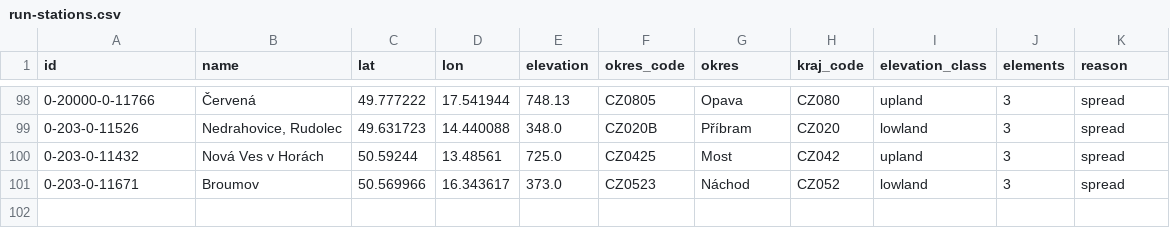
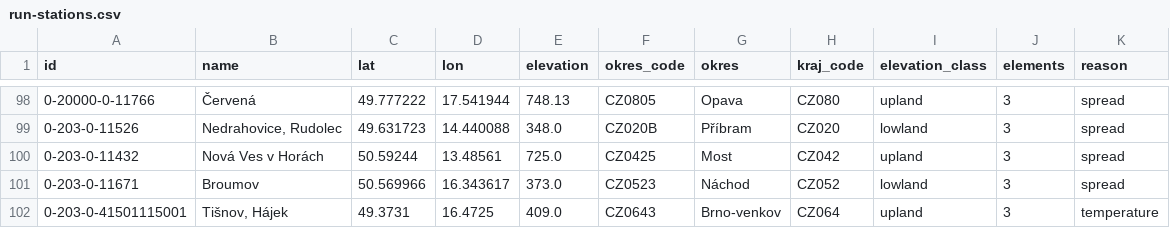
Before and after one commit to JerryWoof/MeteoVerdict, a CSV file: src/meteoverdict/data/run-stations.csv, drawn as a sheet; only a part is shown, gaps mark what is left out.

```diff
--- a/src/meteoverdict/data/run-stations.csv
+++ b/src/meteoverdict/data/run-stations.csv
@@ -101 +101,2 @@ id,name,lat,lon,elevation,okres_code,okres,kraj_code,elevation_class,elements,re
 0-203-0-11671,Broumov,50.569966,16.343617,373.0,CZ0523,Náchod,CZ052,lowland,3,spread
+0-203-0-41501115001,"Tišnov, Hájek",49.3731,16.4725,409.0,CZ0643,Brno-venkov,CZ064,upland,3,temperature
```
Also changed, not shown: src/meteoverdict/data/bucket-cells.csv, 5 other files.
